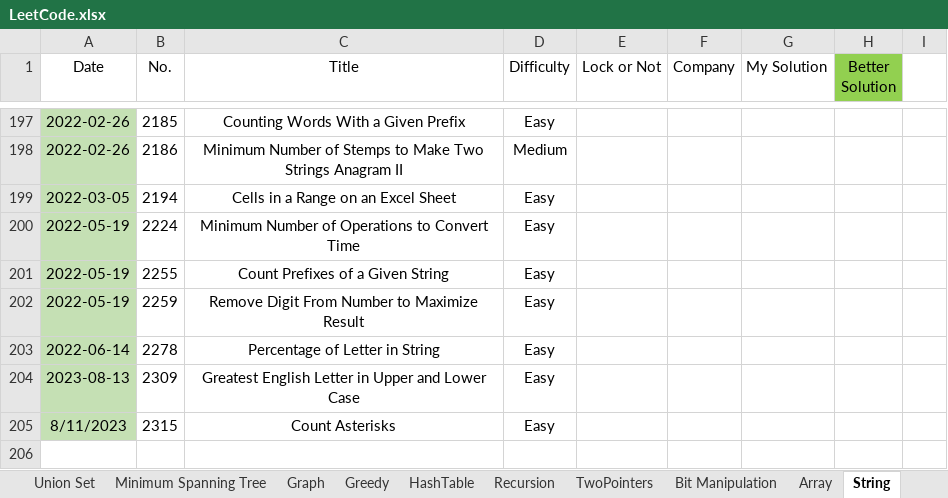
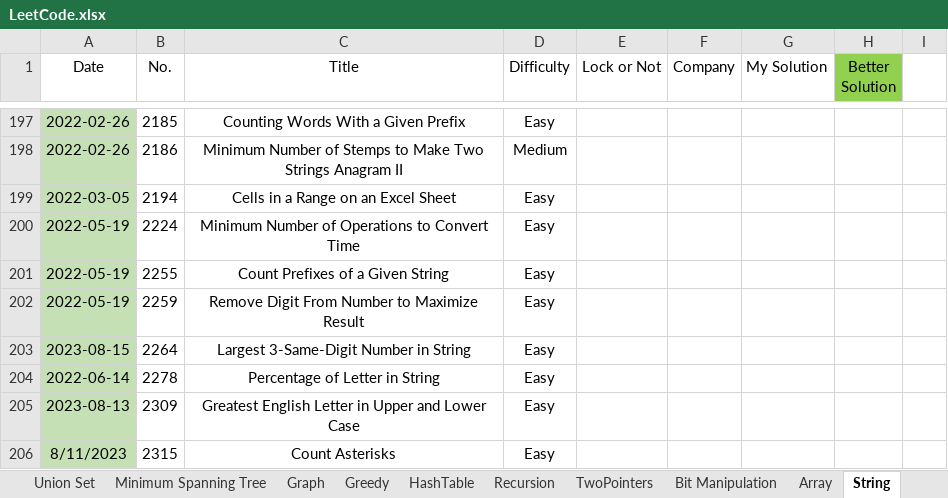
Before and after one commit to wenzhejiao/LeetCode, an Excel workbook: LeetCode.xlsx, sheet String, drawn as a sheet; only a part is shown, gaps mark what is left out; the shorter side is filled out with more unchanged rows; values as stored, in another font and other column widths than the file's, no borders; conditional formats not drawn; the diff names each change by its address in the sheet, - before the commit and + after, or states it on an @@ line.

Commit message:
Solved problem 2264 Category: String Difficulty: Easy

```diff
--- a/LeetCode.xlsx (sheet String)
+++ b/LeetCode.xlsx (sheet String)
+row 203: 2023-08-15 | 2264 | Largest 3-Same-Digit Number in String | Easy
```
Also changed, not shown: 1 other file.
